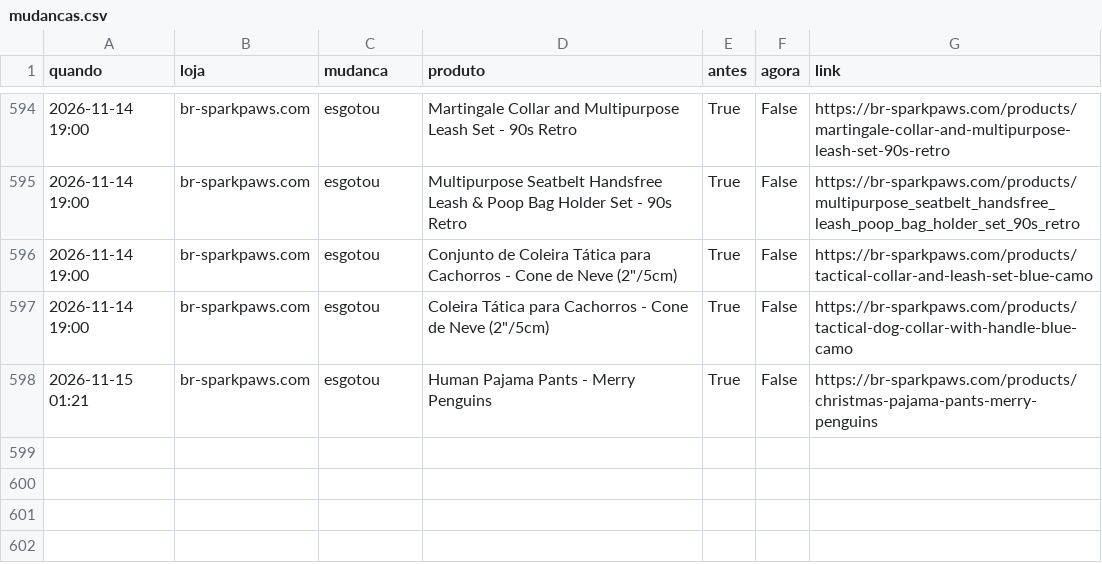
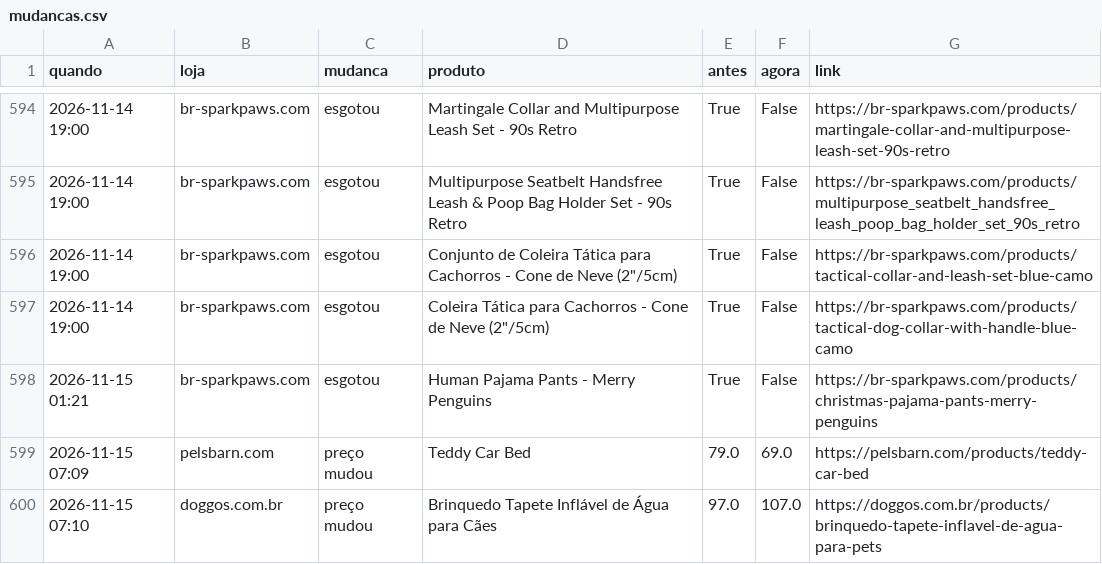
Before and after one commit to helioncontato1-coder/coletor-dados, a CSV file: dados/lojas/mudancas.csv, drawn as a sheet; only a part is shown, gaps mark what is left out.

```diff
--- a/dados/lojas/mudancas.csv
+++ b/dados/lojas/mudancas.csv
@@ -598 +598,3 @@ quando,loja,mudanca,produto,antes,agora,link
 2026-11-15 01:21,br-sparkpaws.com,esgotou,Human Pajama Pants - Merry Penguins,True,False,https://br-sparkpaws.com/products/christmas-pajama-pants-merry-penguins
+2026-11-15 07:09,pelsbarn.com,preço mudou,Teddy Car Bed,79.0,69.0,https://pelsbarn.com/products/teddy-car-bed
+2026-11-15 07:10,doggos.com.br,preço mudou,Brinquedo Tapete Inflável de Água para Cães,97.0,107.0,https://doggos.com.br/products/brinquedo-tapete-inflavel-de-agua-para-pets
```
Also changed, not shown: dados/lojas/doggos.com.br.csv, dados/lojas/pelsbarn.com.csv, 1 other file.
